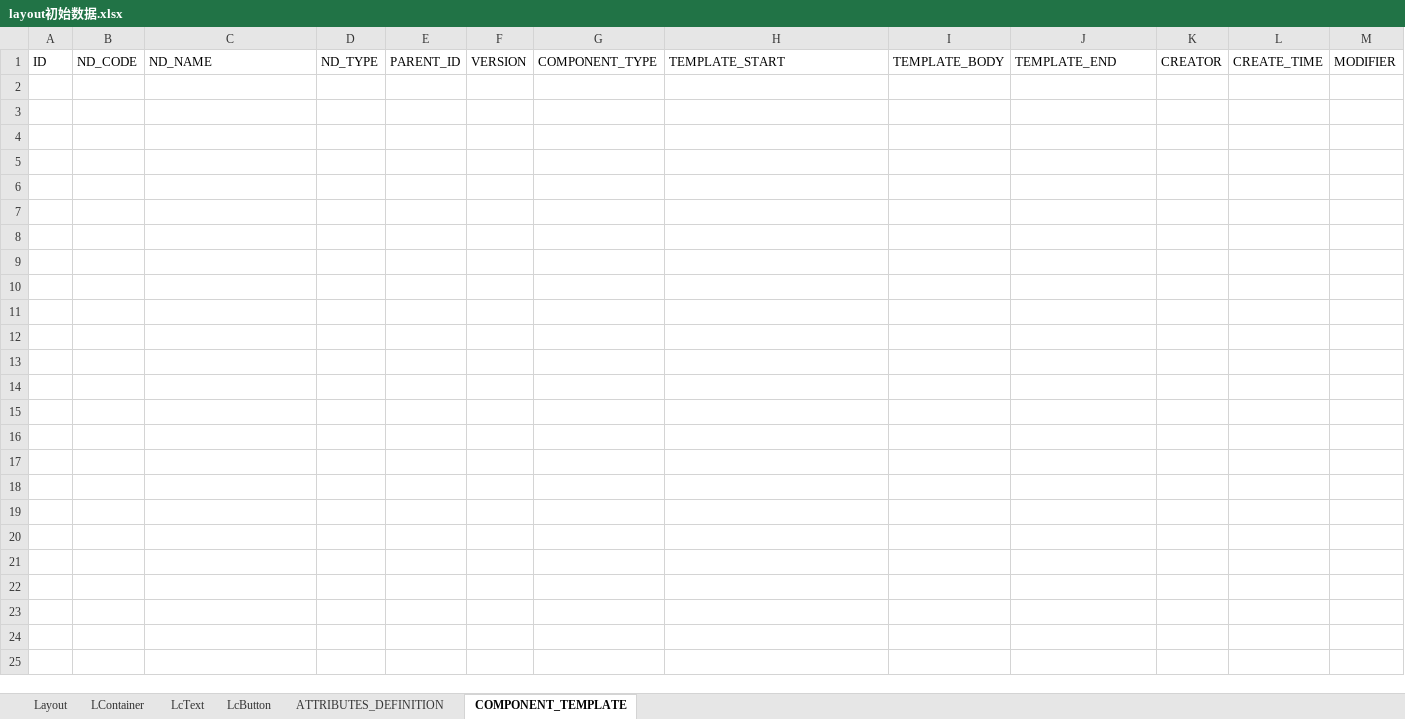
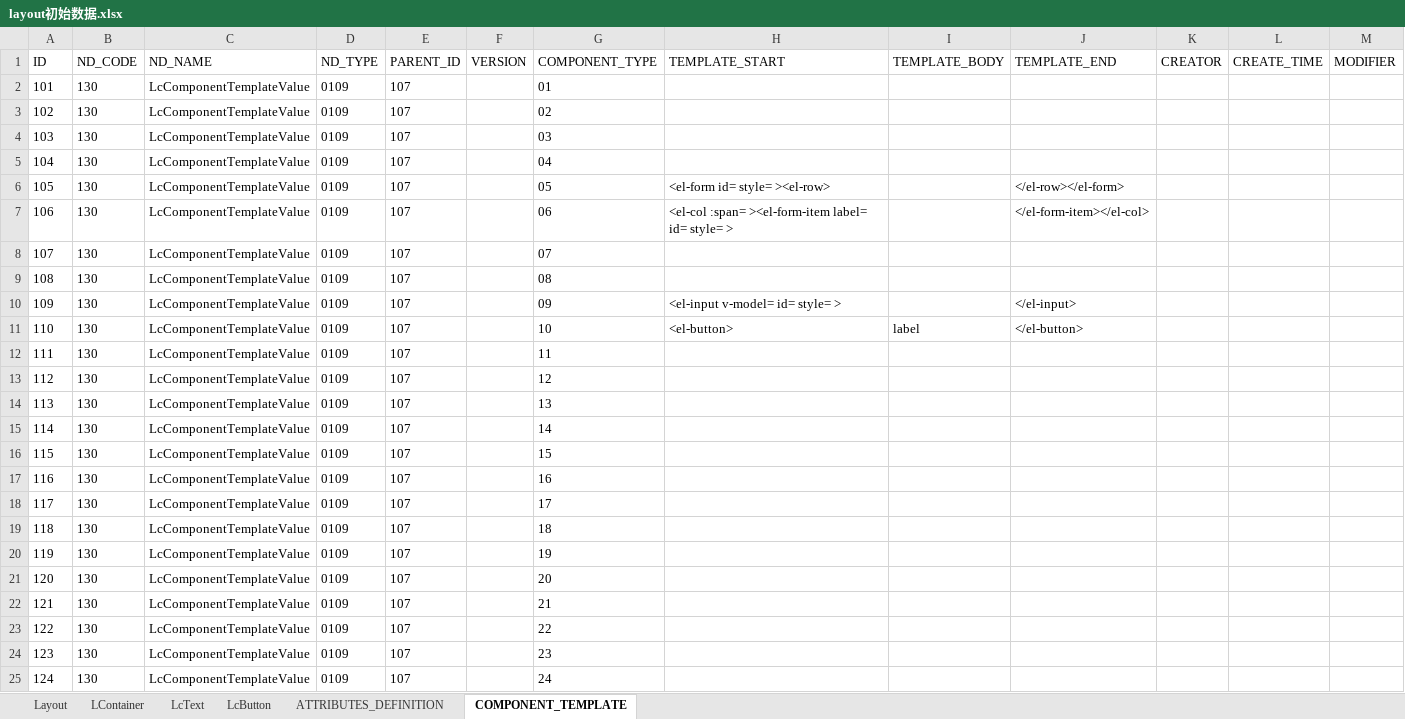
Before and after one commit to dbcdcw/home, an Excel workbook: layout初始数据.xlsx, sheet COMPONENT_TEMPLATE, drawn as a sheet; only a part is shown; values as stored, in another font and other column widths than the file's, no borders; rows hold the shown columns only; the diff names each change by its address in the sheet, - before the commit and + after, or states it on an @@ line.

```diff
--- a/layout初始数据.xlsx (sheet COMPONENT_TEMPLATE)
+++ b/layout初始数据.xlsx (sheet COMPONENT_TEMPLATE)
+row 2: 101 | 130 | LcComponentTemplateValue | 0109 | 107 |  | 01
+row 3: 102 | 130 | LcComponentTemplateValue | 0109 | 107 |  | 02
+row 4: 103 | 130 | LcComponentTemplateValue | 0109 | 107 |  | 03
+row 5: 104 | 130 | LcComponentTemplateValue | 0109 | 107 |  | 04
+row 6: 105 | 130 | LcComponentTemplateValue | 0109 | 107 |  | 05 | <el-form id= style= ><el-row> |  | </el-row></el-form>
+row 7: 106 | 130 | LcComponentTemplateValue | 0109 | 107 |  | 06 | <el-col :span= ><el-form-item label= id= style= > |  | </el-form-item></el-col>
+row 8: 107 | 130 | LcComponentTemplateValue | 0109 | 107 |  | 07
+row 9: 108 | 130 | LcComponentTemplateValue | 0109 | 107 |  | 08
+row 10: 109 | 130 | LcComponentTemplateValue | 0109 | 107 |  | 09 | <el-input v-model= id= style= > |  | </el-input>
+row 11: 110 | 130 | LcComponentTemplateValue | 0109 | 107 |  | 10 | <el-button> | label | </el-button>
+row 12: 111 | 130 | LcComponentTemplateValue | 0109 | 107 |  | 11
+row 13: 112 | 130 | LcComponentTemplateValue | 0109 | 107 |  | 12
+row 14: 113 | 130 | LcComponentTemplateValue | 0109 | 107 |  | 13
+row 15: 114 | 130 | LcComponentTemplateValue | 0109 | 107 |  | 14
+row 16: 115 | 130 | LcComponentTemplateValue | 0109 | 107 |  | 15
+row 17: 116 | 130 | LcComponentTemplateValue | 0109 | 107 |  | 16
+row 18: 117 | 130 | LcComponentTemplateValue | 0109 | 107 |  | 17
+row 19: 118 | 130 | LcComponentTemplateValue | 0109 | 107 |  | 18
+row 20: 119 | 130 | LcComponentTemplateValue | 0109 | 107 |  | 19
+row 21: 120 | 130 | LcComponentTemplateValue | 0109 | 107 |  | 20
+row 22: 121 | 130 | LcComponentTemplateValue | 0109 | 107 |  | 21
+row 23: 122 | 130 | LcComponentTemplateValue | 0109 | 107 |  | 22
+row 24: 123 | 130 | LcComponentTemplateValue | 0109 | 107 |  | 23
+row 25: 124 | 130 | LcComponentTemplateValue | 0109 | 107 |  | 24
```
Also changed, not shown: sheet ATTRIBUTES_DEFINITION.
